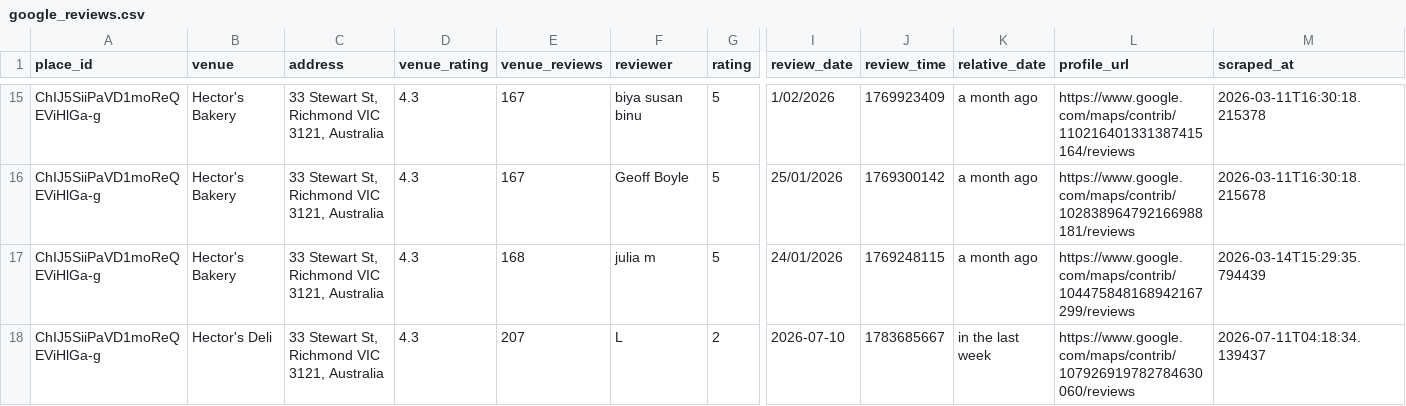
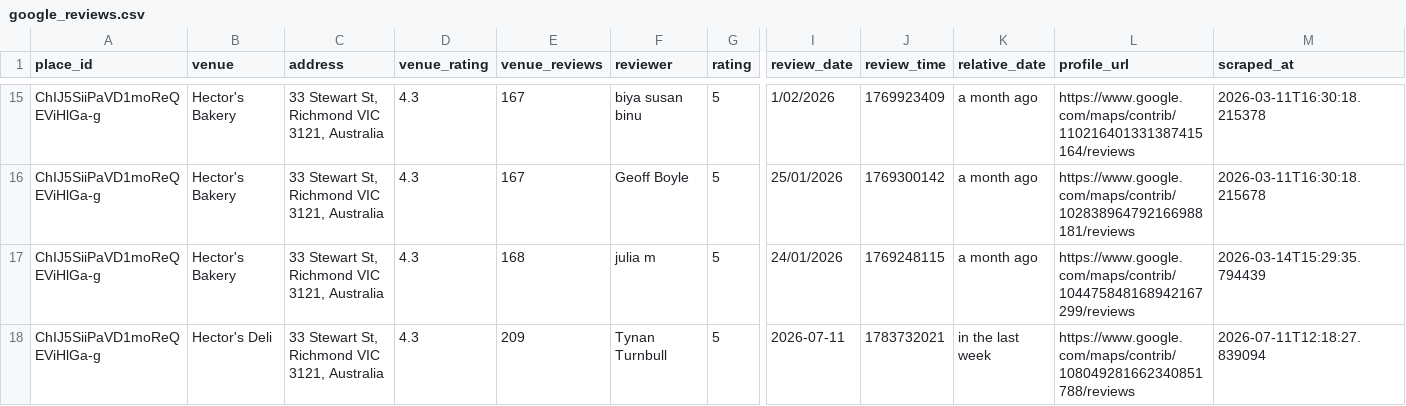
Before and after one commit to hecticanalysis-creator/hectic_review_dash, a CSV file: google_reviews.csv, drawn as a sheet; only a part is shown, gaps mark what is left out; the shorter side is filled out with more unchanged rows; rows hold the shown columns only; the diff covers the shown part only; the diff names each change by its address in the sheet, - before the commit and + after, or states it on an @@ line.

Commit message:
Update reviews — 2026-07-11 12:18

```diff
--- a/google_reviews.csv
+++ b/google_reviews.csv
+row 18: ChIJ5SiiPaVD1moReQEViHlGa-g | Hector's Deli | 33 Stewart St, Richmond VIC 3121, Australia | 4.3 | 209 | Tynan Turnbull | 5 | 2026-07-11 | 1783732021 | in the last week | https://www.google.com/maps/contrib/108049281662340851788/reviews | 2026-07-11T12:18:27.839094
```
Also changed, not shown: 1 added row elsewhere in this file.
